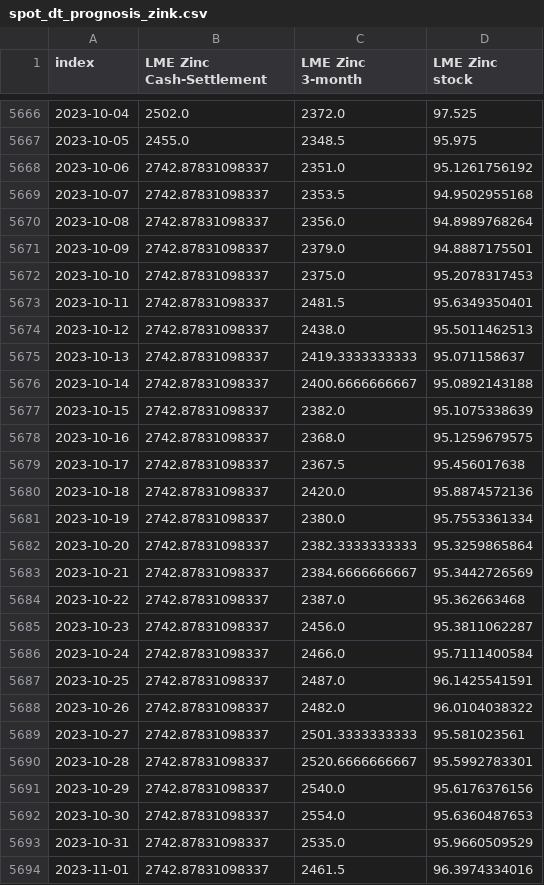
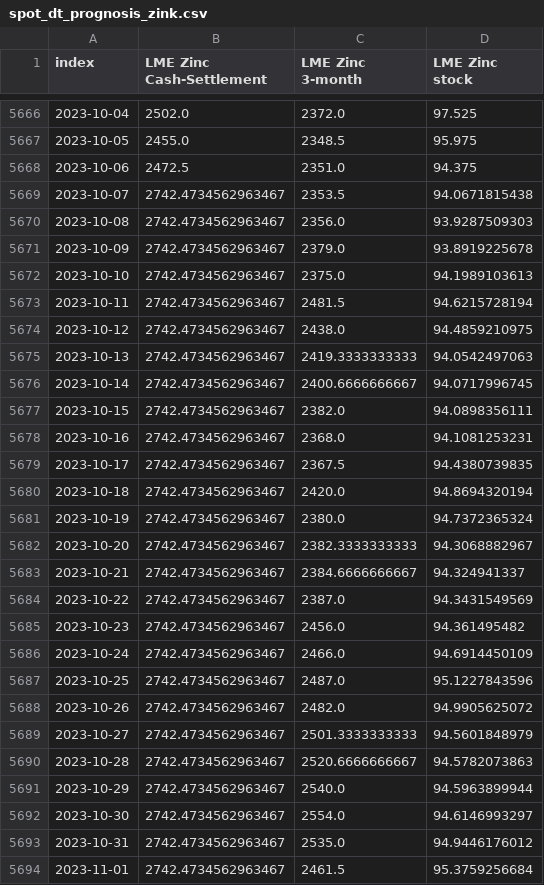
Before and after one commit to hotdonkey/data_science, a CSV file: Project_8/container_final/results/intermediate/spot_dt_prognosis_zink.csv, drawn as a sheet; only a part is shown, gaps mark what is left out; the diff covers the shown part only.

```diff
--- a/Project_8/container_final/results/intermediate/spot_dt_prognosis_zink.csv
+++ b/Project_8/container_final/results/intermediate/spot_dt_prognosis_zink.csv
@@ -5667,28 +5667,28 @@ index,LME Zinc Cash-Settlement,LME Zinc 3-month,LME Zinc stock
 2023-10-05,2455.0,2348.5,95.975
-2023-10-06,2742.87831098337,2351.0,95.1261756192
-2023-10-07,2742.87831098337,2353.5,94.9502955168
-2023-10-08,2742.87831098337,2356.0,94.8989768264
-2023-10-09,2742.87831098337,2379.0,94.8887175501
-2023-10-10,2742.87831098337,2375.0,95.2078317453
-2023-10-11,2742.87831098337,2481.5,95.6349350401
-2023-10-12,2742.87831098337,2438.0,95.5011462513
-2023-10-13,2742.87831098337,2419.3333333333,95.071158637
-2023-10-14,2742.87831098337,2400.6666666667,95.0892143188
-2023-10-15,2742.87831098337,2382.0,95.1075338639
-2023-10-16,2742.87831098337,2368.0,95.1259679575
-2023-10-17,2742.87831098337,2367.5,95.456017638
-2023-10-18,2742.87831098337,2420.0,95.8874572136
-2023-10-19,2742.87831098337,2380.0,95.7553361334
-2023-10-20,2742.87831098337,2382.3333333333,95.3259865864
-2023-10-21,2742.87831098337,2384.6666666667,95.3442726569
-2023-10-22,2742.87831098337,2387.0,95.362663468
-2023-10-23,2742.87831098337,2456.0,95.3811062287
-2023-10-24,2742.87831098337,2466.0,95.7111400584
-2023-10-25,2742.87831098337,2487.0,96.1425541591
-2023-10-26,2742.87831098337,2482.0,96.0104038322
-2023-10-27,2742.87831098337,2501.3333333333,95.581023561
-2023-10-28,2742.87831098337,2520.6666666667,95.5992783301
-2023-10-29,2742.87831098337,2540.0,95.6176376156
-2023-10-30,2742.87831098337,2554.0,95.6360487653
-2023-10-31,2742.87831098337,2535.0,95.9660509529
-2023-11-01,2742.87831098337,2461.5,96.3974334016
+2023-10-06,2472.5,2351.0,94.375
+2023-10-07,2742.4734562963467,2353.5,94.0671815438
+2023-10-08,2742.4734562963467,2356.0,93.9287509303
+2023-10-09,2742.4734562963467,2379.0,93.8919225678
+2023-10-10,2742.4734562963467,2375.0,94.1989103613
+2023-10-11,2742.4734562963467,2481.5,94.6215728194
+2023-10-12,2742.4734562963467,2438.0,94.4859210975
+2023-10-13,2742.4734562963467,2419.3333333333,94.0542497063
+2023-10-14,2742.4734562963467,2400.6666666667,94.0717996745
+2023-10-15,2742.4734562963467,2382.0,94.0898356111
+2023-10-16,2742.4734562963467,2368.0,94.1081253231
+2023-10-17,2742.4734562963467,2367.5,94.4380739835
+2023-10-18,2742.4734562963467,2420.0,94.8694320194
+2023-10-19,2742.4734562963467,2380.0,94.7372365324
+2023-10-20,2742.4734562963467,2382.3333333333,94.3068882967
+2023-10-21,2742.4734562963467,2384.6666666667,94.324941337
+2023-10-22,2742.4734562963467,2387.0,94.3431549569
+2023-10-23,2742.4734562963467,2456.0,94.361495482
+2023-10-24,2742.4734562963467,2466.0,94.6914450109
+2023-10-25,2742.4734562963467,2487.0,95.1227843596
+2023-10-26,2742.4734562963467,2482.0,94.9905625072
+2023-10-27,2742.4734562963467,2501.3333333333,94.5601848979
+2023-10-28,2742.4734562963467,2520.6666666667,94.5782073863
+2023-10-29,2742.4734562963467,2540.0,94.5963899944
+2023-10-30,2742.4734562963467,2554.0,94.6146993297
+2023-10-31,2742.4734562963467,2535.0,94.9446176012
+2023-11-01,2742.4734562963467,2461.5,95.3759256684
```
Also changed, not shown: 1 added row and 86 edited cells elsewhere in this file, Project_8/container_final/results/intermediate/spot_dt_prognosis_aluminium.csv, Project_8/container_final/results/intermediate/spot_dt_prognosis_copper.csv, 22 other files.
